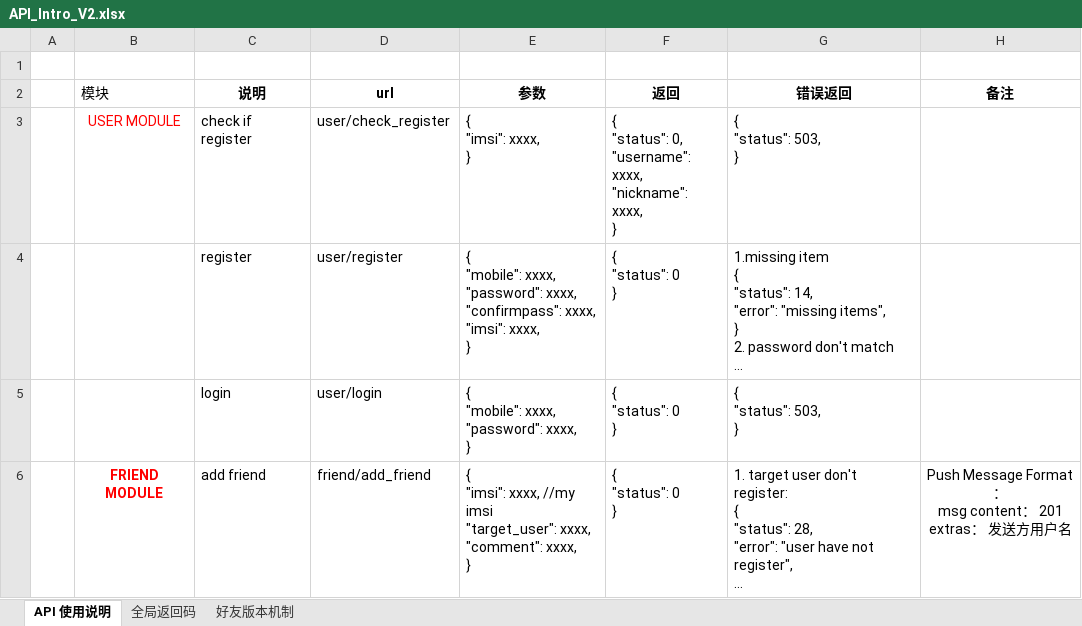
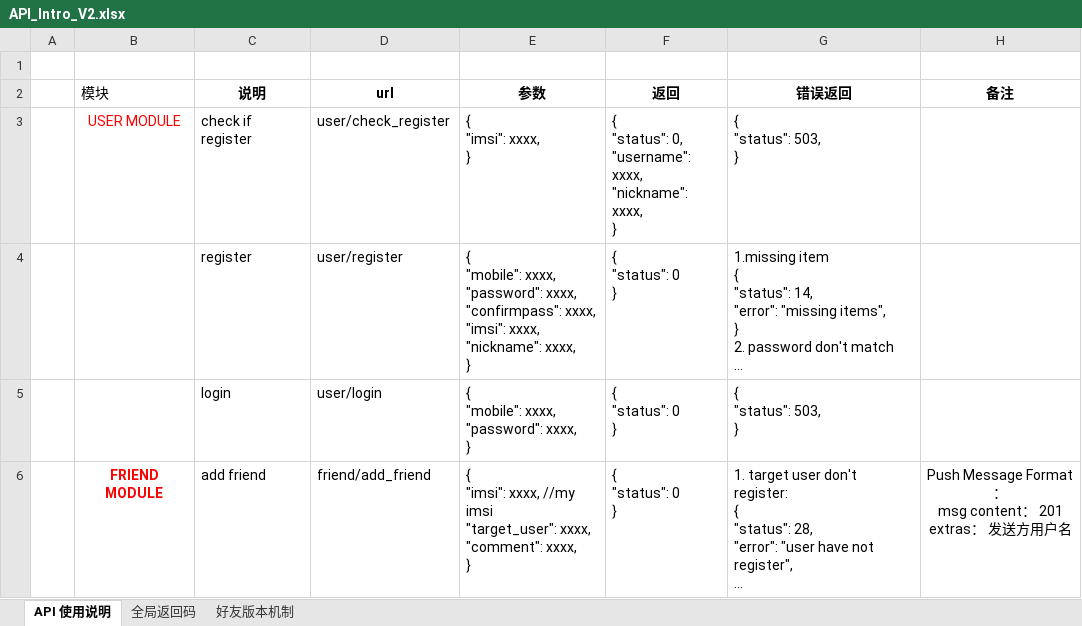
Before and after one commit to finaltracker/finaltracker, an Excel workbook: docs/API_Intro_V2.xlsx, sheet API 使用说明, drawn as a sheet; only a part is shown; long unchanged cells end in …; values as stored, in another font and other column widths than the file's, no borders; table styles not drawn; ↵ is a line break in a cell; the diff names each change by its address in the sheet, - before the commit and + after, or states it on an @@ line.

Commit message:
在注册的时候增加一个 nickname

```diff
--- a/docs/API_Intro_V2.xlsx (sheet API 使用说明)
+++ b/docs/API_Intro_V2.xlsx (sheet API 使用说明)
-E4 (参数): …"imsi": xxxx, ↵ }
+E4 (参数): …"imsi": xxxx, ↵ "nickname": xxxx, ↵ }
```
